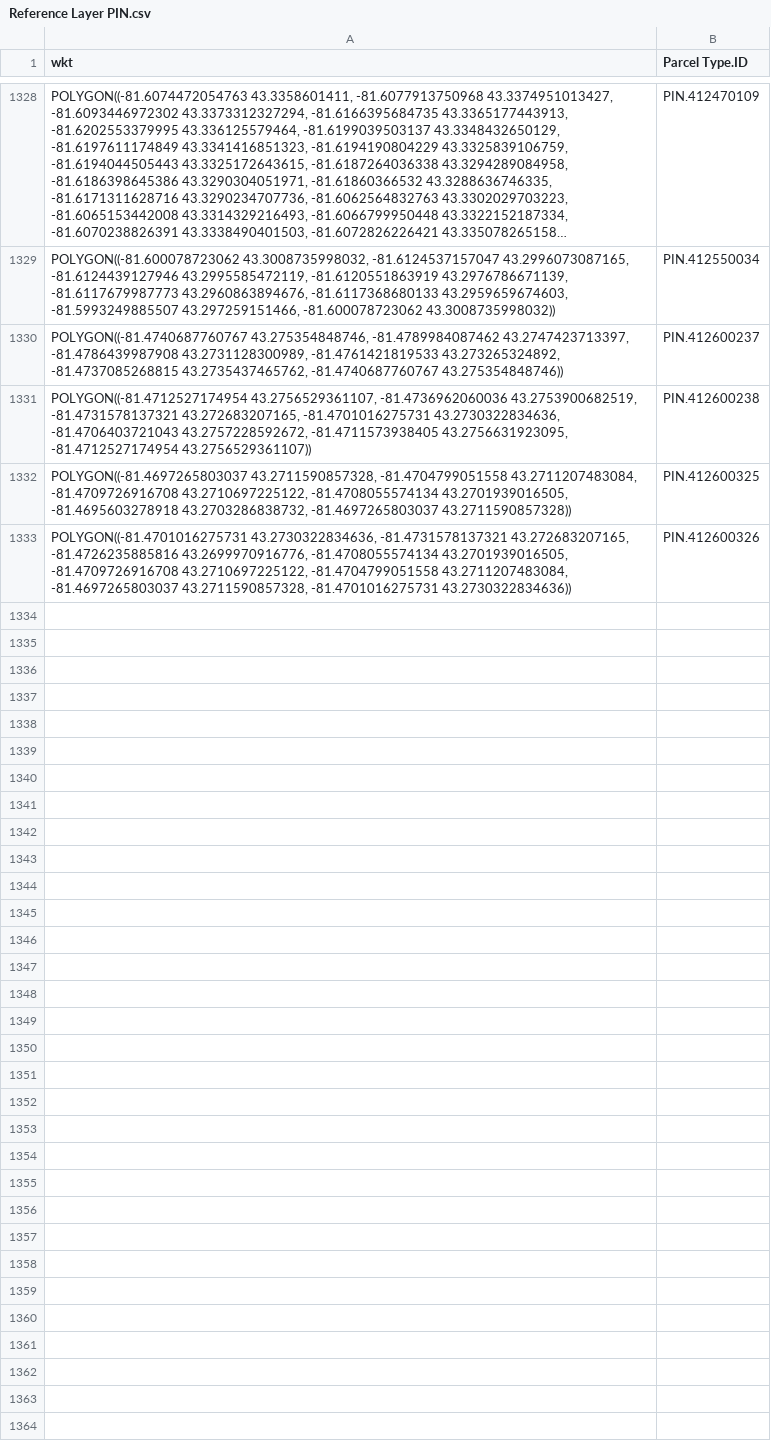
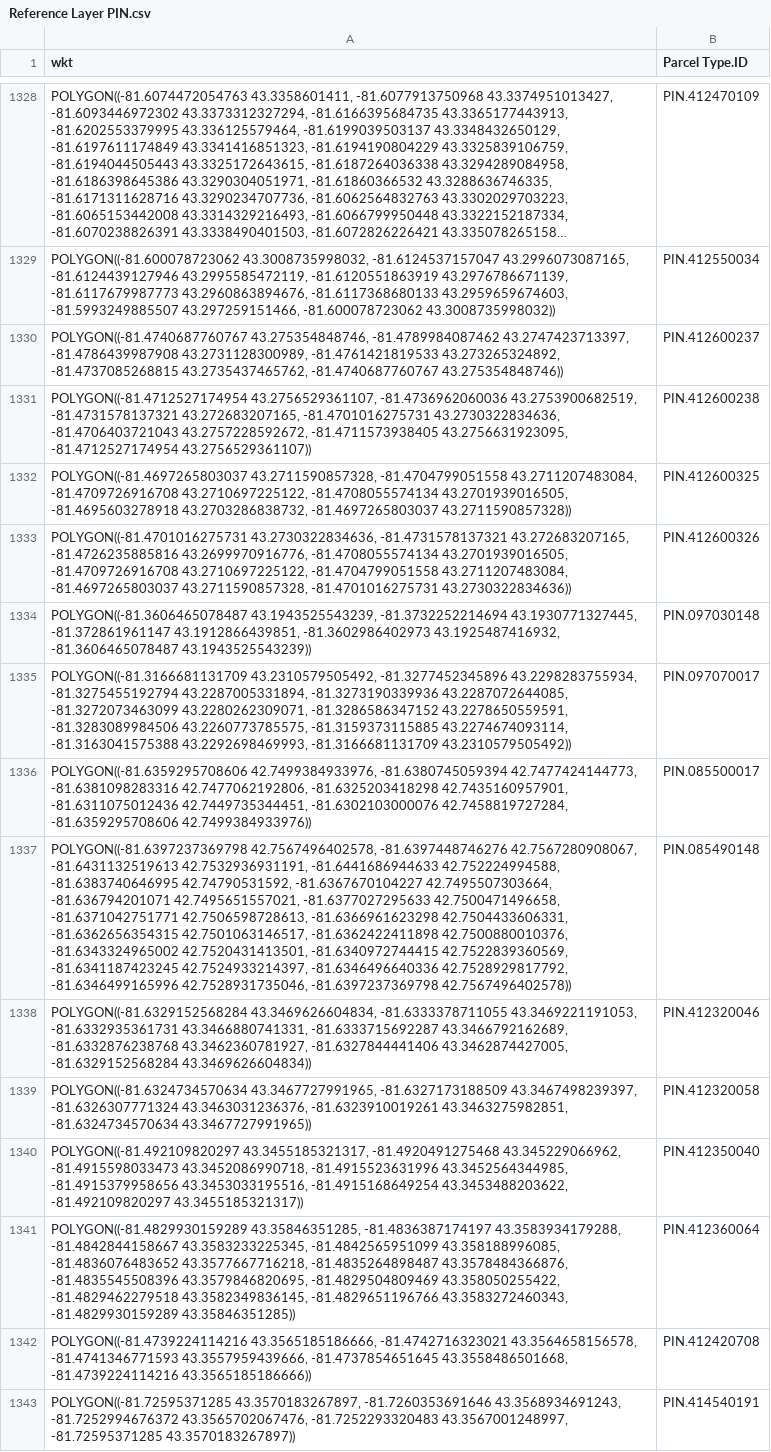
Before and after one commit to jeffmasse/PropertyTrack, a CSV file: Reference Layer PIN.csv, drawn as a sheet; only a part is shown, gaps mark what is left out; long unchanged cells end in …; the diff names each change by its address in the sheet, - before the commit and + after, or states it on an @@ line.

Commit message:
Add files via upload

```diff
--- a/Reference Layer PIN.csv
+++ b/Reference Layer PIN.csv
+row 1334: POLYGON((-81.3606465078487 43.1943525543239, -81.3732252214694 43.1930771327445, -81.372861961147 43.1912866439851, -81.3602986402973 43.1925487416932, -81.3606465078487 43.1943525543239)) | PIN.097030148
+row 1335: POLYGON((-81.3166681131709 43.2310579505492, -81.3277452345896 43.2298283755934, -81.3275455192794 43.2287005331894, -81.3273190339936 43.2287072644085, -81.3272073463099 43.2280262309071, -81.3286586347152 43.2278650559591, -81.3283089984506 43.2260773785575, -81.3159373115885 43.2274674093114, -81.3163041575388 43.2292698469993, -81.3166681131709 43.2310579505492)) | PIN.097070017
+row 1336: POLYGON((-81.6359295708606 42.7499384933976, -81.6380745059394 42.7477424144773, -81.6381098283316 42.7477062192806, -81.6325203418298 42.7435160957901, -81.6311075012436 42.7449735344451, -81.6302103000076 42.7458819727284, -81.6359295708606 42.7499384933976)) | PIN.085500017
+row 1337: POLYGON((-81.6397237369798 42.7567496402578, -81.6397448746276 42.7567280908067, -81.6431132519613 42.7532936931191, -81.6441686944633 42.752224994588, -81.6383740646995 42.74790531592, -81.6367670104227 42.7495507303664, -81.636794201071 42.7495651557021, -81.6377027295633 42.7500471496658, -81.6371042751771 42.7506598728613, -81.6366961623298 42.7504433606331, -81.6362656354315 42.7501063146517, -81.6362422411898 42.7500880010376, -81.6343324965002 42.7520431413501, -81.6340972744415 42.7522839360569, -81.6341187423245 42.7524933214397, -81.6346496640336 42.7528929817792, -81.6346499165996 42.7528931735046, -81.6397237369798 42.7567496402578)) | PIN.085490148
+row 1338: POLYGON((-81.6329152568284 43.3469626604834, -81.6333378711055 43.3469221191053, -81.6332935361731 43.3466880741331, -81.6333715692287 43.3466792162689, -81.6332876238768 43.3462360781927, -81.6327844441406 43.3462874427005, -81.6329152568284 43.3469626604834)) | PIN.412320046
+row 1339: POLYGON((-81.6324734570634 43.3467727991965, -81.6327173188509 43.3467498239397, -81.6326307771324 43.3463031236376, -81.6323910019261 43.3463275982851, -81.6324734570634 43.3467727991965)) | PIN.412320058
+row 1340: POLYGON((-81.492109820297 43.3455185321317, -81.4920491275468 43.345229066962, -81.4915598033473 43.3452086990718, -81.4915523631996 43.3452564344985, -81.4915379958656 43.3453033195516, -81.4915168649254 43.3453488203622, -81.492109820297 43.3455185321317)) | PIN.412350040
+row 1341: POLYGON((-81.4829930159289 43.35846351285, -81.4836387174197 43.3583934179288, -81.4842844158667 43.3583233225345, -81.4842565951099 43.358188996085, -81.4836076483652 43.3577667716218, -81.4835264898487 43.3578484366876, -81.4835545508396 43.3579846820695, -81.4829504809469 43.358050255422, -81.4829462279518 43.3582349836145, -81.4829651196766 43.3583272460343, -81.4829930159289 43.35846351285)) | PIN.412360064
+row 1342: POLYGON((-81.4739224114216 43.3565185186666, -81.4742716323021 43.3564658156578, -81.4741346771593 43.3557959439666, -81.4737854651645 43.3558486501668, -81.4739224114216 43.3565185186666)) | PIN.412420708
+row 1343: POLYGON((-81.72595371285 43.3570183267897, -81.7260353691646 43.3568934691243, -81.7252994676372 43.3565702067476, -81.7252293320483 43.3567001248997, -81.72595371285 43.3570183267897)) | PIN.414540191
```
